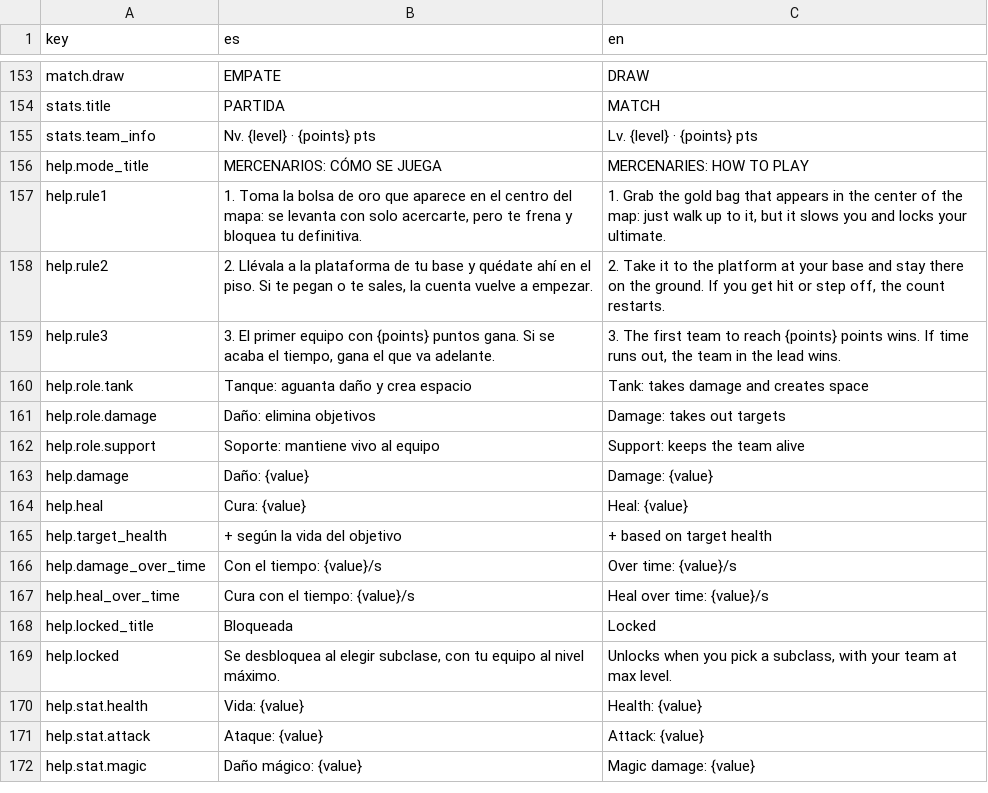
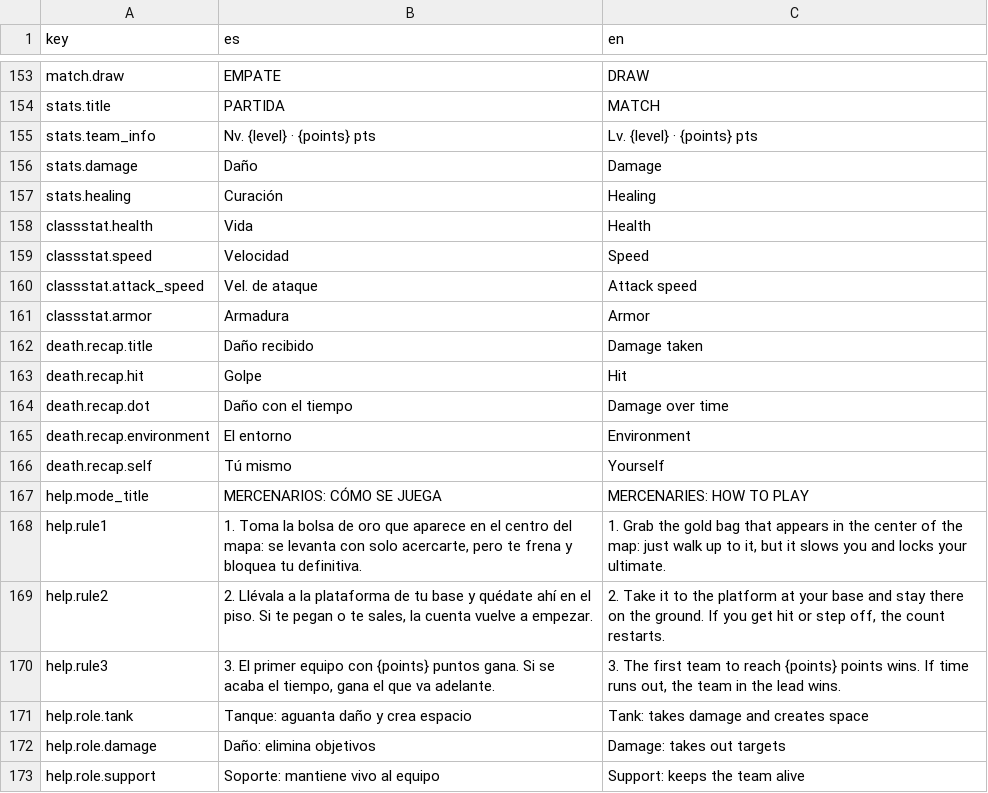
Before and after one commit to Gustavo-FCFM/GasTest, a CSV file: Assets/Resources/Localization.csv, drawn as a sheet; only a part is shown, gaps mark what is left out; the shorter side is filled out with more unchanged rows.

```diff
--- a/Assets/Resources/Localization.csv
+++ b/Assets/Resources/Localization.csv
@@ -155,2 +155,13 @@ stats.title;PARTIDA;MATCH
 stats.team_info;Nv. {level} · {points} pts;Lv. {level} · {points} pts
+stats.damage;Daño;Damage
+stats.healing;Curación;Healing
+classstat.health;Vida;Health
+classstat.speed;Velocidad;Speed
+classstat.attack_speed;Vel. de ataque;Attack speed
+classstat.armor;Armadura;Armor
+death.recap.title;Daño recibido;Damage taken
+death.recap.hit;Golpe;Hit
+death.recap.dot;Daño con el tiempo;Damage over time
+death.recap.environment;El entorno;Environment
+death.recap.self;Tú mismo;Yourself
 help.mode_title;MERCENARIOS: CÓMO SE JUEGA;MERCENARIES: HOW TO PLAY
```
Also changed, not shown: 31 other files.
